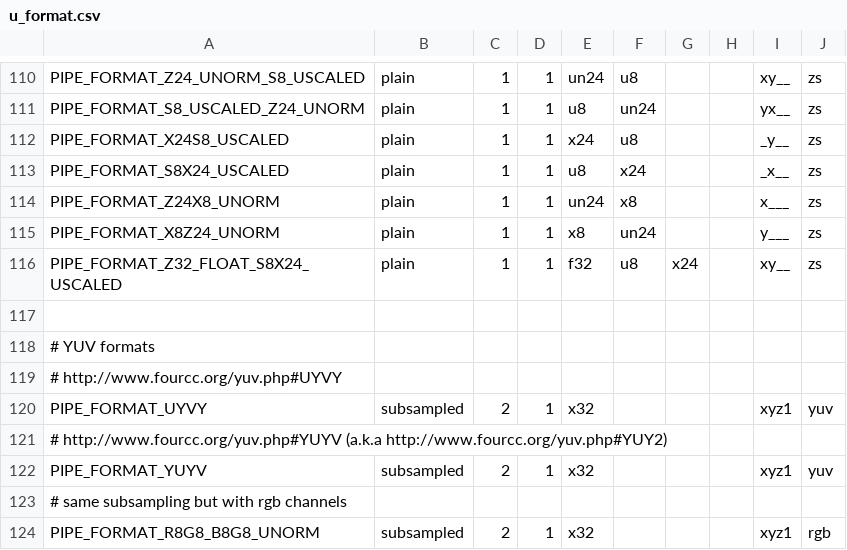
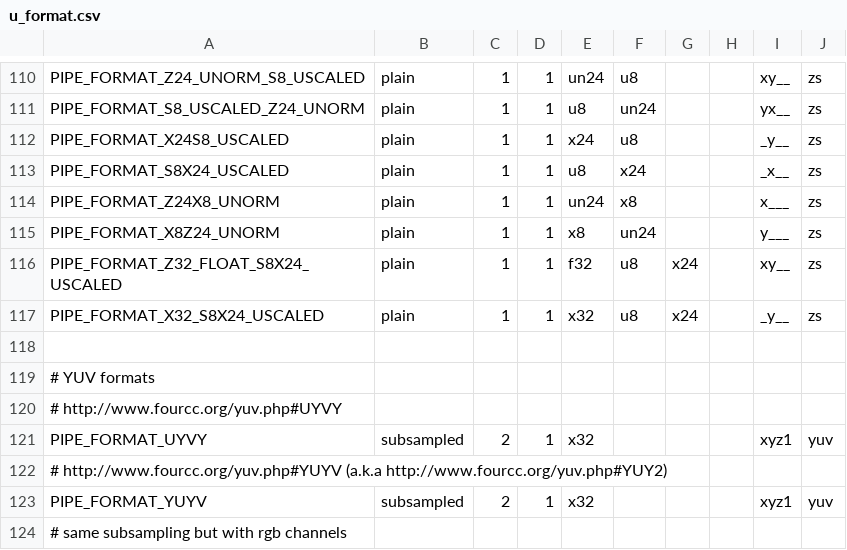
Before and after one commit to openharmony/third_party_mesa3d, a CSV file: src/gallium/auxiliary/util/u_format.csv, drawn as a sheet; only a part is shown, gaps mark what is left out; the shorter side is filled out with more unchanged rows.

Commit message:
gallium/format: add X32_S8X24_USCALED format.
Has similiar use cases to the S8X24 and X24S8 formats.

```diff
--- a/src/gallium/auxiliary/util/u_format.csv
+++ b/src/gallium/auxiliary/util/u_format.csv
@@ -116,2 +116,3 @@ PIPE_FORMAT_X8Z24_UNORM             , plain, 1, 1, x8  , un24,     ,     , y___,
 PIPE_FORMAT_Z32_FLOAT_S8X24_USCALED , plain, 1, 1, f32,  u8  , x24 ,     , xy__, zs
+PIPE_FORMAT_X32_S8X24_USCALED       , plain, 1, 1, x32,  u8  , x24 ,     , _y__, zs
 
```
Also changed, not shown: 3 other files.
